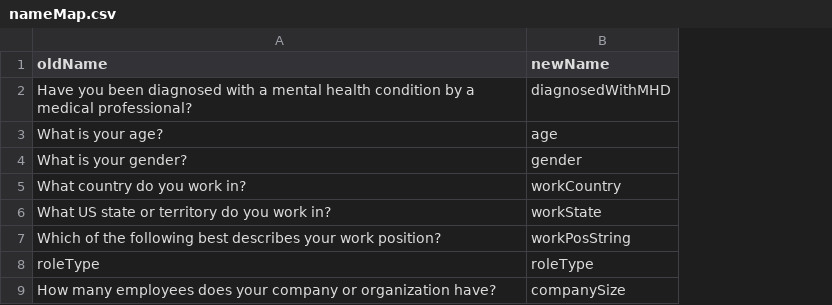
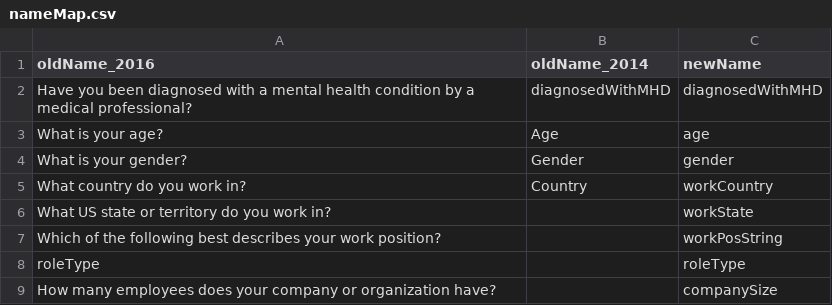
Before and after one commit to PLBMR/mentalHealthDataAnalysis, a CSV file: osmiMentalHealthInTech/data/preprocessed/nameMap.csv, drawn as a sheet; the diff names each change by its address in the sheet, - before the commit and + after, or states it on an @@ line.

```diff
--- a/osmiMentalHealthInTech/data/preprocessed/nameMap.csv
+++ b/osmiMentalHealthInTech/data/preprocessed/nameMap.csv
+column B (oldName_2014), rows 2-5: diagnosedWithMHD | Age | Gender | Country
-A1: oldName
+A1: oldName_2016
```
Also changed, not shown: osmiMentalHealthInTech/data/preprocessed/genderCountFrame.csv, osmiMentalHealthInTech/data/processed/procDataset.csv, 4 other files.
